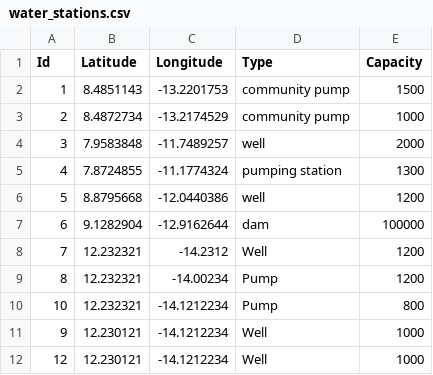
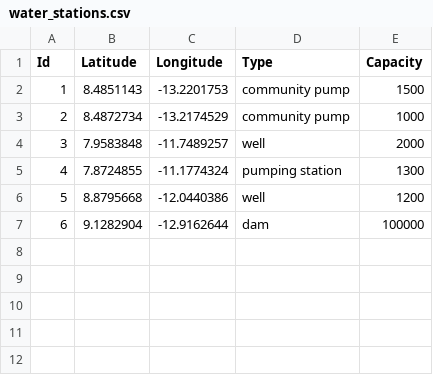
Before and after one commit to mmsesay/DSTI-code-challenge-4, a CSV file: data/water_stations.csv, drawn as a sheet; the diff names each change by its address in the sheet, - before the commit and + after, or states it on an @@ line.

```diff
--- a/data/water_stations.csv
+++ b/data/water_stations.csv
-row 8: 7 | 12.232321 | -14.2312 | Well | 1200
-row 9: 8 | 12.232321 | -14.00234 | Pump | 1200
-row 10: 10 | 12.232321 | -14.1212234 | Pump | 800
-row 11: 9 | 12.230121 | -14.1212234 | Well | 1000
-row 12: 12 | 12.230121 | -14.1212234 | Well | 1000
```
Also changed, not shown: 7 other files.
